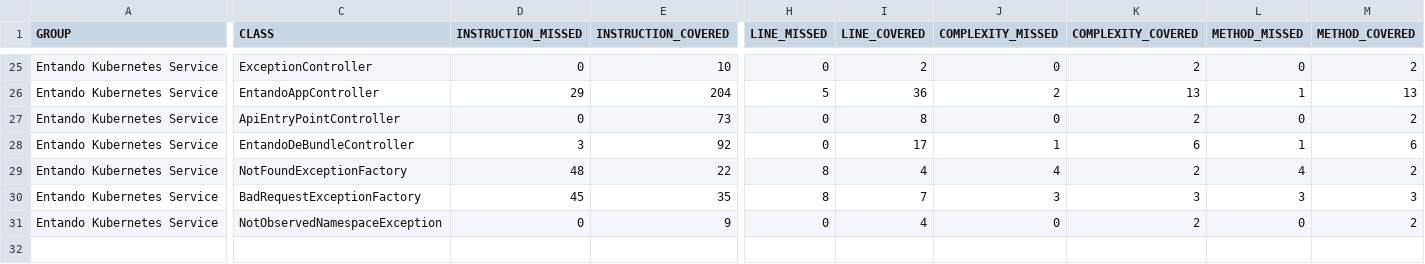
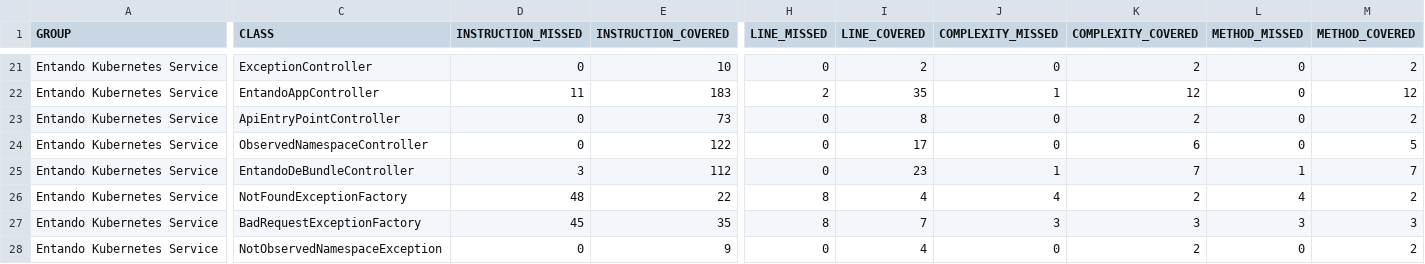
Before and after one commit to entando-k8s-infrastructure/devops-results, a CSV file: entando-k8s-service/PR-5/jacoco/jacoco.csv, drawn as a sheet; only a part is shown, gaps mark what is left out; addresses are those after the commit; rows hold the shown columns only; the diff covers the shown part only; the diff names each change by its address in the sheet, - before the commit and + after, or states it on an @@ line.

Commit message:
Publishing files for path entando-k8s-service/PR-5

```diff
--- a/entando-k8s-service/PR-5/jacoco/jacoco.csv
+++ b/entando-k8s-service/PR-5/jacoco/jacoco.csv
-D22 (INSTRUCTION_MISSED): 29
+D22 (INSTRUCTION_MISSED): 11
-E22 (INSTRUCTION_COVERED): 204
+E22 (INSTRUCTION_COVERED): 183
-H22 (LINE_MISSED): 5
+H22 (LINE_MISSED): 2
-I22 (LINE_COVERED): 36
+I22 (LINE_COVERED): 35
-J22 (COMPLEXITY_MISSED): 2
+J22 (COMPLEXITY_MISSED): 1
-K22 (COMPLEXITY_COVERED): 13
+K22 (COMPLEXITY_COVERED): 12
-L22 (METHOD_MISSED): 1
+L22 (METHOD_MISSED): 0
-M22 (METHOD_COVERED): 13
+M22 (METHOD_COVERED): 12
+row 24: Entando Kubernetes Service | ObservedNamespaceController | 0 | 122 | 0 | 17 | 0 | 6 | 0 | 5
-E25 (INSTRUCTION_COVERED): 92
+E25 (INSTRUCTION_COVERED): 112
-I25 (LINE_COVERED): 17
+I25 (LINE_COVERED): 23
-K25 (COMPLEXITY_COVERED): 6
+K25 (COMPLEXITY_COVERED): 7
-M25 (METHOD_COVERED): 6
+M25 (METHOD_COVERED): 7
```
Also changed, not shown: 4 removed rows and 26 edited cells elsewhere in this file, 56 other files.
